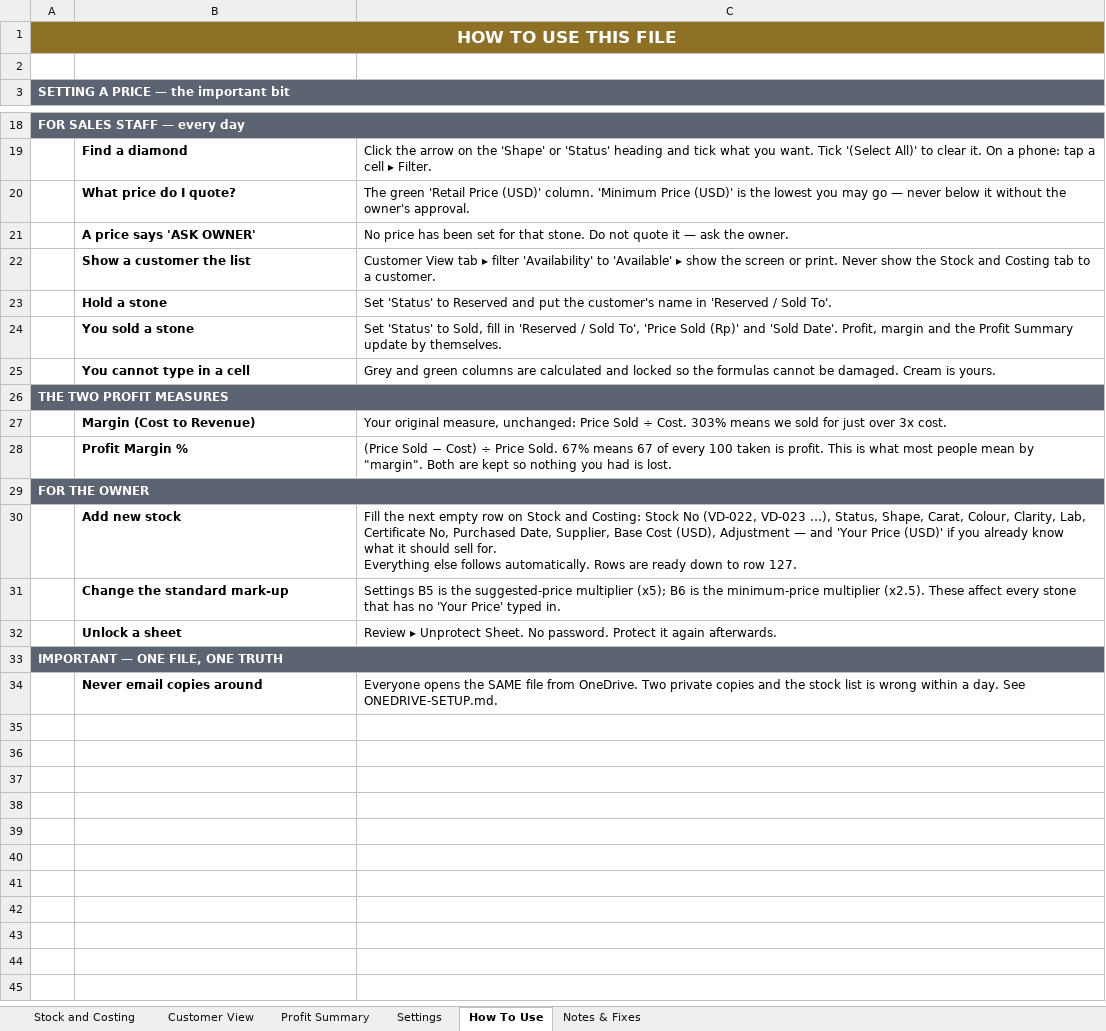
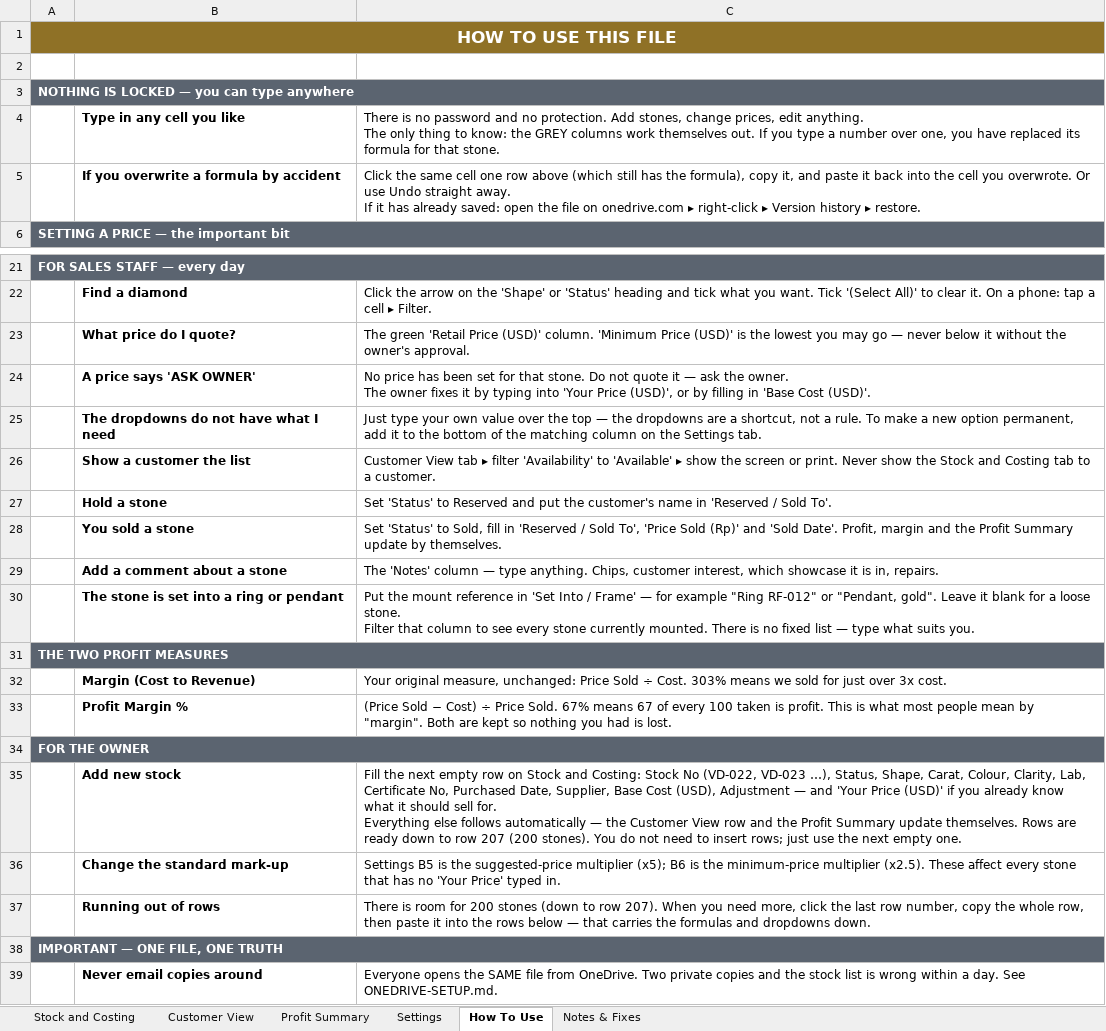
Before and after one commit to MightyShroom68/MightyShroom68, an Excel workbook: Verena-Diamond-Stock.xlsx, sheet How To Use, drawn as a sheet; only a part is shown, gaps mark what is left out; values as stored, in another font and other column widths than the file's, no borders; removed rows and columns are numbered as before the commit, all else as after; ↵ is a line break in a cell; the diff names each change by its address in the sheet, - before the commit and + after, or states it on an @@ line.

```diff
--- a/Verena-Diamond-Stock.xlsx (sheet How To Use)
+++ b/Verena-Diamond-Stock.xlsx (sheet How To Use)
+row 3: NOTHING IS LOCKED — you can type anywhere
+row 4:  | Type in any cell you like | There is no password and no protection. Add stones, change prices, edit anything. ↵ The only thing to know: the GREY columns work themselves out. If you type a number over one, you have replaced its formula for that stone.
+row 5:  | If you overwrite a formula by accident | Click the same cell one row above (which still has the formula), copy it, and paste it back into the cell you overwrote. Or use Undo straight away. ↵ If it has already saved: open the file on onedrive.com ▸ right-click ▸ Version history ▸ restore.
-C24: …the owner.
+C24: …the owner. ↵ The owner fixes it by typing into 'Your Price (USD)', or by filling in 'Base Cost (USD)'.
+row 25:  | The dropdowns do not have what I need | Just type your own value over the top — the dropdowns are a shortcut, not a rule. To make a new option permanent, add it to the bottom of the matching column on the Settings tab.
-row 25:  | You cannot type in a cell | Grey and green columns are calculated and locked so the formulas cannot be damaged. Cream is yours.
+row 29:  | Add a comment about a stone | The 'Notes' column — type anything. Chips, customer interest, which showcase it is in, repairs.
+row 30:  | The stone is set into a ring or pendant | Put the mount reference in 'Set Into / Frame' — for example "Ring RF-012" or "Pendant, gold". Leave it blank for a loose stone. ↵ Filter that column to see every stone currently mounted. There is no fixed list — type what suits you.
-C35: …else follows automatically. Rows are ready down to row 127.
+C35: …else follows automatically — the Customer View row and the Profit Summary update themselves. Rows are ready down to row 207 (200 stones). You do not need to insert rows; just use the next empty one.
-row 32:  | Unlock a sheet | Review ▸ Unprotect Sheet. No password. Protect it again afterwards.
+row 37:  | Running out of rows | There is room for 200 stones (down to row 207). When you need more, click the last row number, copy the whole row, then paste it into the rows below — that carries the formulas and dropdowns down.
```
Also changed, not shown: sheet Stock and Costing, sheet Customer View, sheet Profit Summary, sheet Notes & Fixes, 2 other files.
